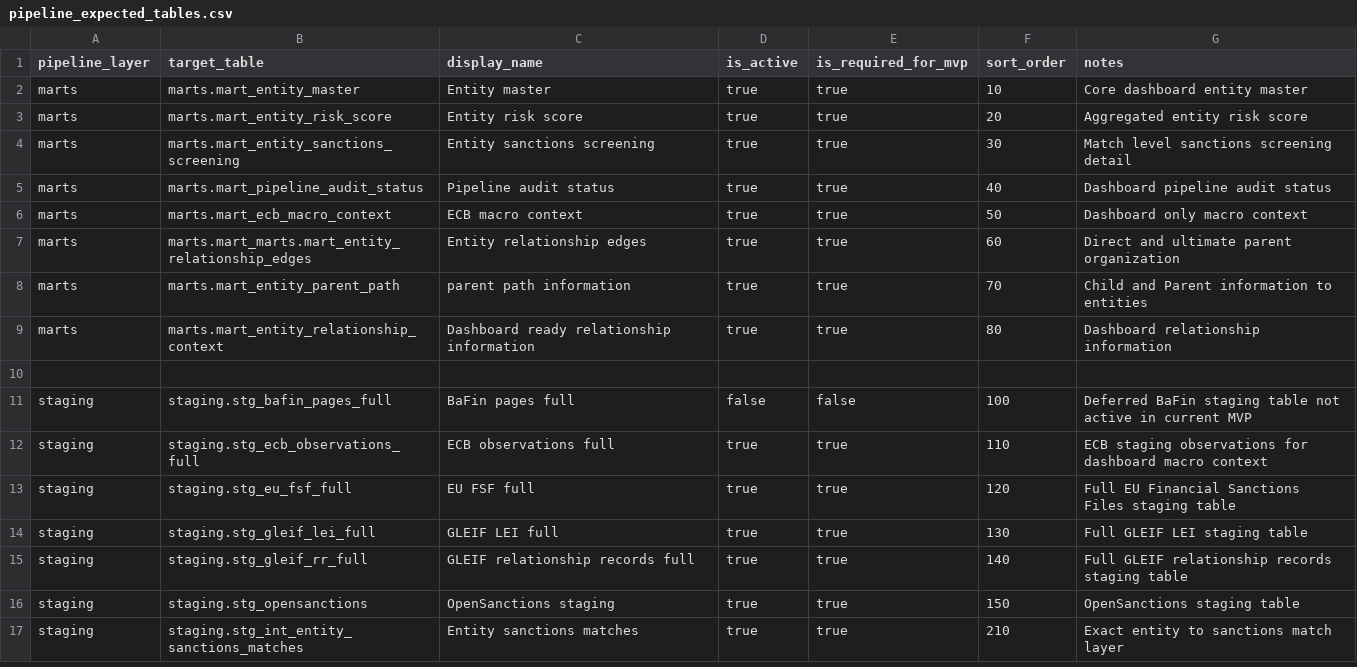
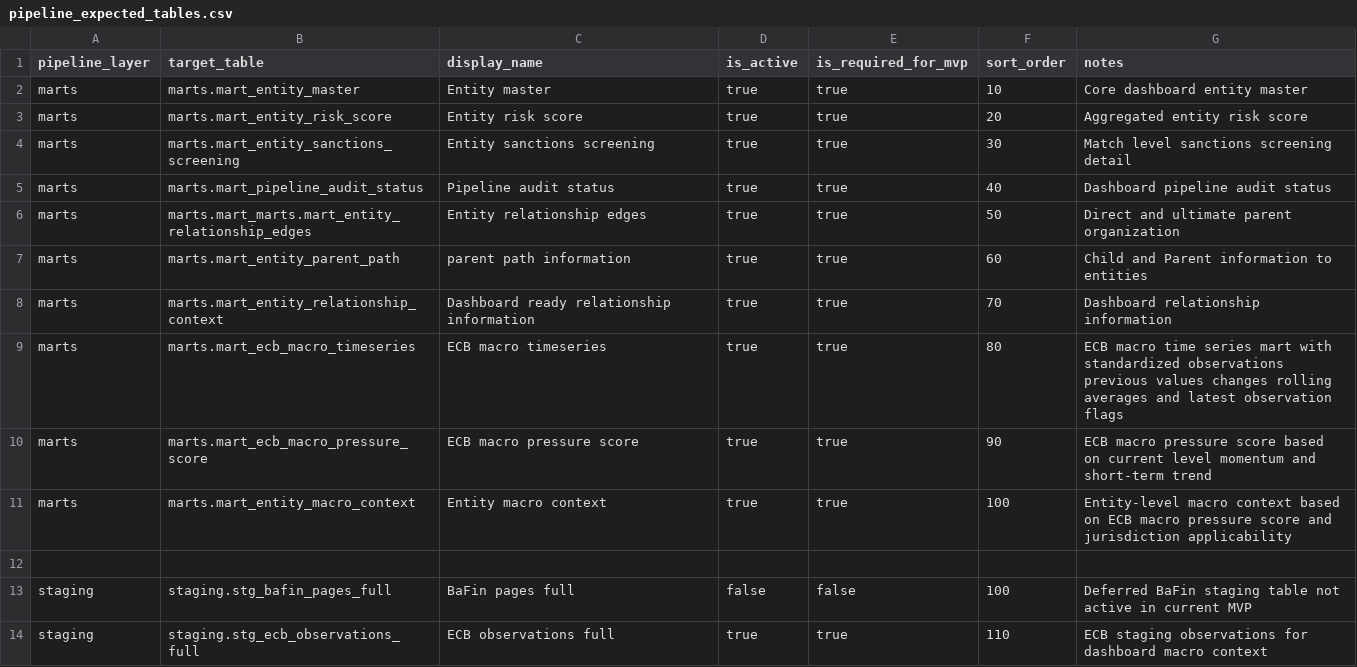
Before and after one commit to sinned-llog/entity-risk-navigator, a CSV file: dbt/seeds/pipeline_expected_tables.csv, drawn as a sheet; only a part is shown; the shorter side is filled out with more unchanged rows.

Commit message:
add ecb context as marts and integrate in dashoboard

```diff
--- a/dbt/seeds/pipeline_expected_tables.csv
+++ b/dbt/seeds/pipeline_expected_tables.csv
@@ -5,6 +5,8 @@ marts,marts.mart_entity_sanctions_screening,Entity sanctions screening,true,true
 marts,marts.mart_pipeline_audit_status,Pipeline audit status,true,true,40,Dashboard pipeline audit status
-marts,marts.mart_ecb_macro_context,ECB macro context,true,true,50,Dashboard only macro context
-marts,marts.mart_marts.mart_entity_relationship_edges,Entity relationship edges,true,true,60,Direct and ultimate parent organization
-marts,marts.mart_entity_parent_path,parent path information,true,true,70,Child and Parent information to entities
-marts,marts.mart_entity_relationship_context,Dashboard ready relationship information,true,true,80,Dashboard relationship information
+marts,marts.mart_marts.mart_entity_relationship_edges,Entity relationship edges,true,true,50,Direct and ultimate parent organization
+marts,marts.mart_entity_parent_path,parent path information,true,true,60,Child and Parent information to entities
+marts,marts.mart_entity_relationship_context,Dashboard ready relationship information,true,true,70,Dashboard relationship information
+marts,marts.mart_ecb_macro_timeseries,ECB macro timeseries,true,true,80,ECB macro time series mart with standardized observations previous values changes rolling averages and latest observation flags
+marts,marts.mart_ecb_macro_pressure_score,ECB macro pressure score,true,true,90,ECB macro pressure score based on current level momentum and short-term trend
+marts,marts.mart_entity_macro_context,Entity macro context,true,true,100,Entity-level macro context based on ECB macro pressure score and jurisdiction applicability
 
```
Also changed, not shown: 11 other files.
